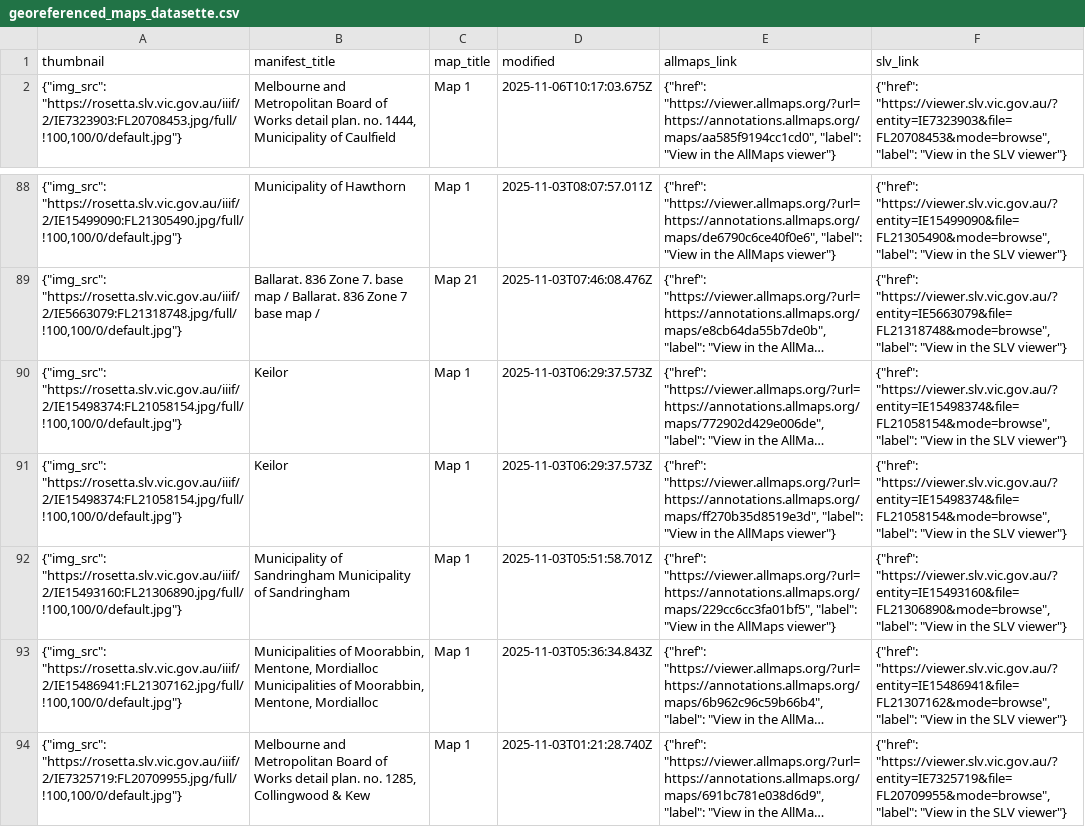
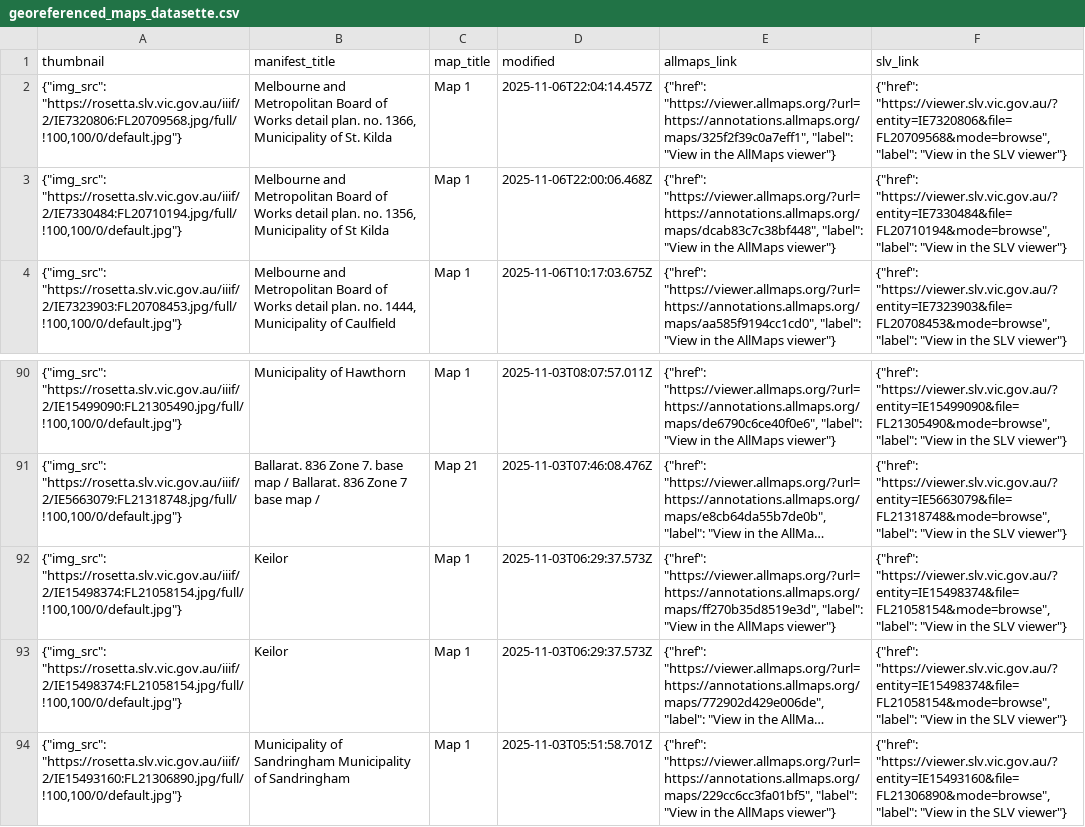
Before and after one commit to wragge/slv-allmaps, a CSV file: georeferenced_maps_datasette.csv, drawn as a sheet; only a part is shown, gaps mark what is left out; the shorter side is filled out with more unchanged rows; long unchanged cells end in …; the diff names each change by its address in the sheet, - before the commit and + after, or states it on an @@ line.

```diff
--- a/georeferenced_maps_datasette.csv
+++ b/georeferenced_maps_datasette.csv
+row 2: {"img_src": "https://rosetta.slv.vic.gov.au/iiif/2/IE7320806:FL20709568.jpg/full/!100,100/0/default.jpg"} | Melbourne and Metropolitan Board of Works detail plan. no. 1366, Municipality of St. Kilda | Map 1 | 2025-11-06T22:04:14.457Z | {"href": "https://viewer.allmaps.org/?url=https://annotations.allmaps.org/maps/325f2f39c0a7eff1", "label": "View in the AllMaps viewer"} | {"href": "https://viewer.slv.vic.gov.au/?entity=IE7320806&file=FL20709568&mode=browse", "label": "View in the SLV viewer"}
+row 3: {"img_src": "https://rosetta.slv.vic.gov.au/iiif/2/IE7330484:FL20710194.jpg/full/!100,100/0/default.jpg"} | Melbourne and Metropolitan Board of Works detail plan. no. 1356, Municipality of St Kilda | Map 1 | 2025-11-06T22:00:06.468Z | {"href": "https://viewer.allmaps.org/?url=https://annotations.allmaps.org/maps/dcab83c7c38bf448", "label": "View in the AllMaps viewer"} | {"href": "https://viewer.slv.vic.gov.au/?entity=IE7330484&file=FL20710194&mode=browse", "label": "View in the SLV viewer"}
@@ row 91 moved to row 92: {"img_src": "https://rosetta.slv.vic.gov… @@
```
Also changed, not shown: georeferenced_maps.csv, 6 other files.
